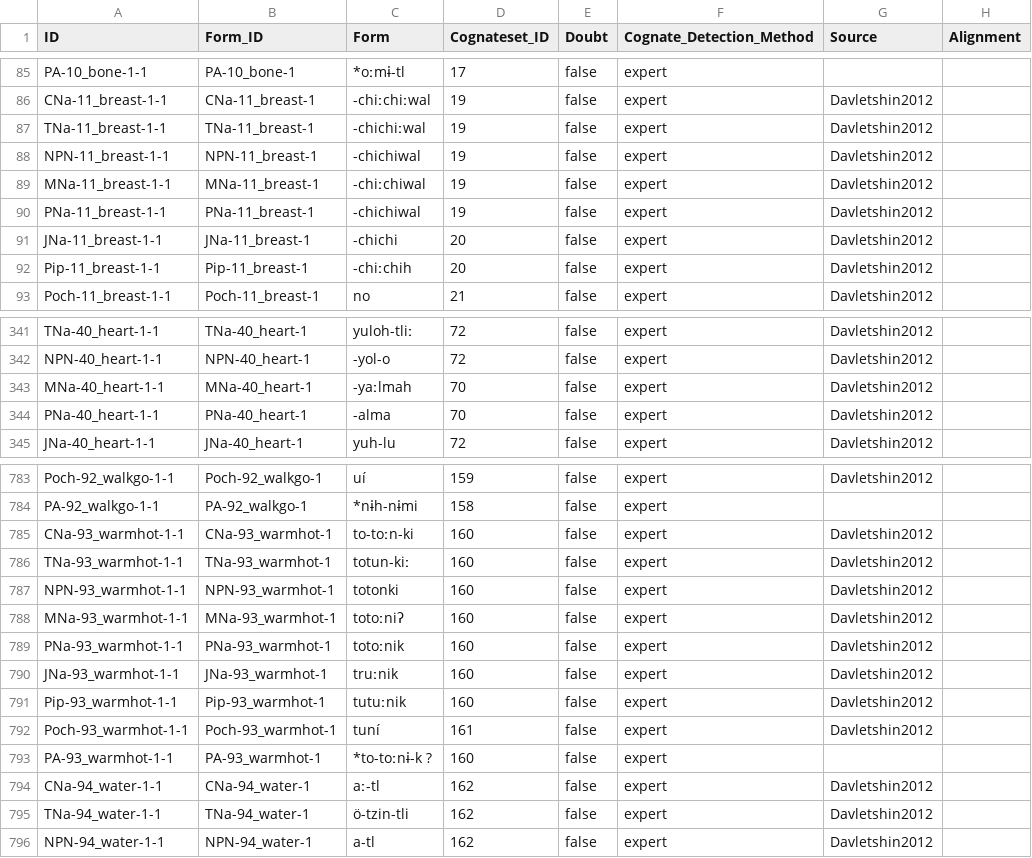
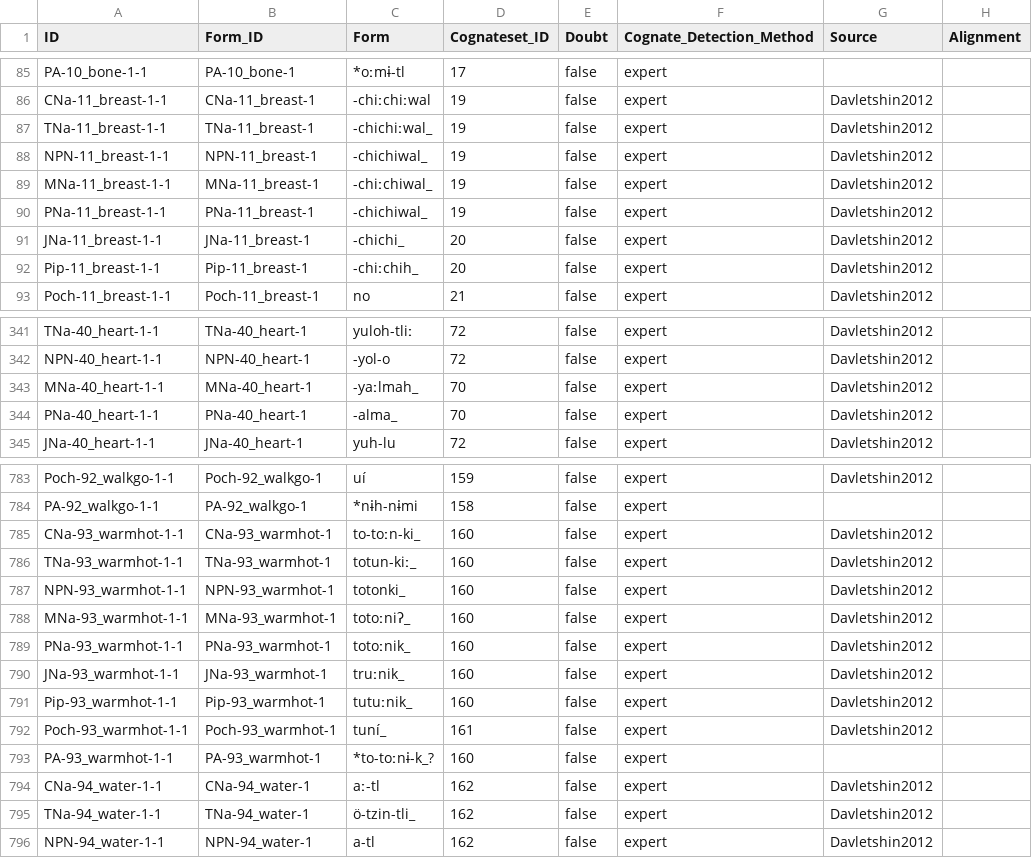
Before and after one commit to lexibank/davletshinaztecan, a CSV file: cldf/cognates.csv, drawn as a sheet; only a part is shown, gaps mark what is left out; the diff covers the shown part only; the diff names each change by its address in the sheet, - before the commit and + after, or states it on an @@ line.

```diff
--- a/cldf/cognates.csv
+++ b/cldf/cognates.csv
-C87 (Form): -chichiːwal
+C87 (Form): -chichiːwal_
-C88 (Form): -chichiwal
+C88 (Form): -chichiwal_
-C89 (Form): -chiːchiwal
+C89 (Form): -chiːchiwal_
-C90 (Form): -chichiwal
+C90 (Form): -chichiwal_
-C91 (Form): -chichi
+C91 (Form): -chichi_
-C92 (Form): -chiːchih
+C92 (Form): -chiːchih_
-C343 (Form): -yaːlmah
+C343 (Form): -yaːlmah_
-C344 (Form): -alma
+C344 (Form): -alma_
-C785 (Form): to-toːn-ki
+C785 (Form): to-toːn-ki_
-C786 (Form): totun-kiː
+C786 (Form): totun-kiː_
-C787 (Form): totonki
+C787 (Form): totonki_
-C788 (Form): totoːniʔ
+C788 (Form): totoːniʔ_
-C789 (Form): totoːnik
+C789 (Form): totoːnik_
-C790 (Form): truːnik
+C790 (Form): truːnik_
-C791 (Form): tutuːnik
+C791 (Form): tutuːnik_
-C792 (Form): tuní
+C792 (Form): tuní_
-C793 (Form): *to-toːnɨ-k ?
+C793 (Form): *to-toːnɨ-k_?
-C795 (Form): ö-tzin-tli
+C795 (Form): ö-tzin-tli_
```
Also changed, not shown: 59 edited cells elsewhere in this file, cldf/forms.csv, etc/orthography.tsv, 8 other files.
